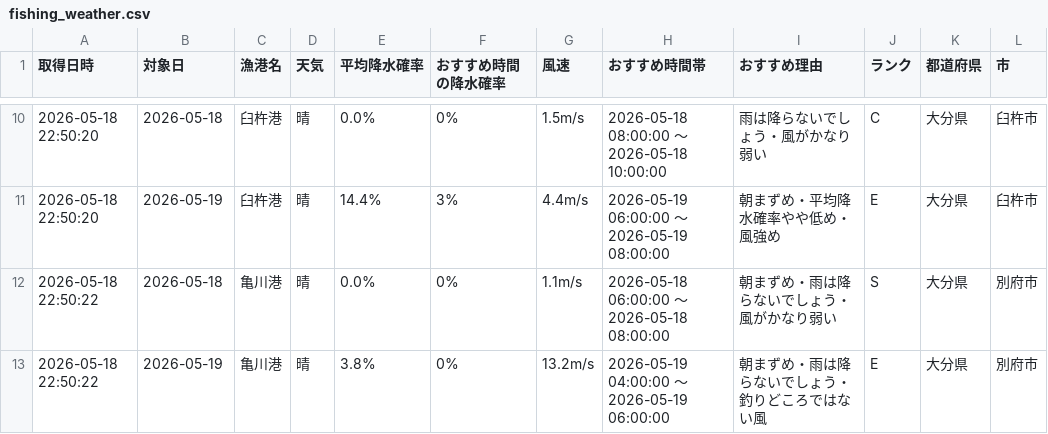
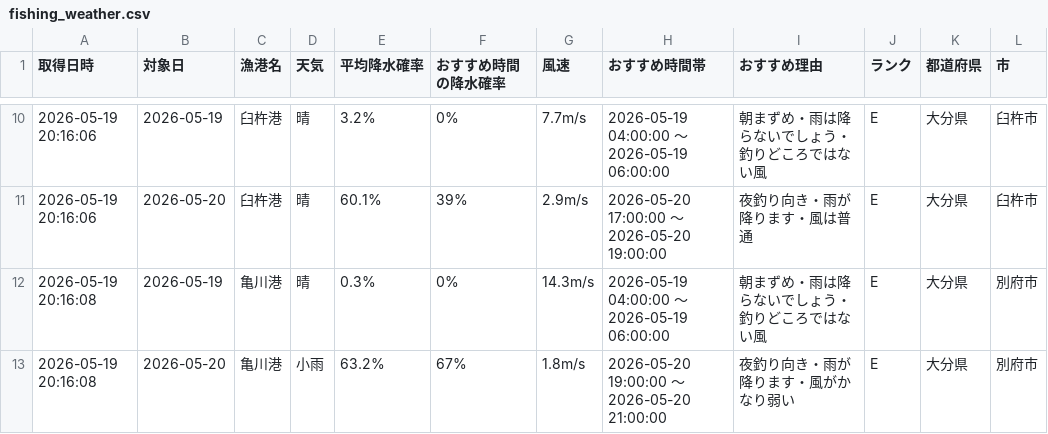
Before and after one commit to Naoya-ya-man/oita-fishing-dashboard, a CSV file: fishing_weather.csv, drawn as a sheet; only a part is shown, gaps mark what is left out; the diff covers the shown part only.

Commit message:
更新

```diff
--- a/fishing_weather.csv
+++ b/fishing_weather.csv
@@ -10,4 +10,4 @@
-2026-05-18 22:50:20,2026-05-18,臼杵港,晴,0.0%,0%,1.5m/s,2026-05-18 08:00:00 ～ 2026-05-18 10:00:00,雨は降らないでしょう・風がかなり弱い,C,大分県,臼杵市
-2026-05-18 22:50:20,2026-05-19,臼杵港,晴,14.4%,3%,4.4m/s,2026-05-19 06:00:00 ～ 2026-05-19 08:00:00,朝まずめ・平均降水確率やや低め・風強め,E,大分県,臼杵市
-2026-05-18 22:50:22,2026-05-18,亀川港,晴,0.0%,0%,1.1m/s,2026-05-18 06:00:00 ～ 2026-05-18 08:00:00,朝まずめ・雨は降らないでしょう・風がかなり弱い,S,大分県,別府市
-2026-05-18 22:50:22,2026-05-19,亀川港,晴,3.8%,0%,13.2m/s,2026-05-19 04:00:00 ～ 2026-05-19 06:00:00,朝まずめ・雨は降らないでしょう・釣りどころではない風,E,大分県,別府市
+2026-05-19 20:16:06,2026-05-19,臼杵港,晴,3.2%,0%,7.7m/s,2026-05-19 04:00:00 ～ 2026-05-19 06:00:00,朝まずめ・雨は降らないでしょう・釣りどころではない風,E,大分県,臼杵市
+2026-05-19 20:16:06,2026-05-20,臼杵港,晴,60.1%,39%,2.9m/s,2026-05-20 17:00:00 ～ 2026-05-20 19:00:00,夜釣り向き・雨が降ります・風は普通,E,大分県,臼杵市
+2026-05-19 20:16:08,2026-05-19,亀川港,晴,0.3%,0%,14.3m/s,2026-05-19 04:00:00 ～ 2026-05-19 06:00:00,朝まずめ・雨は降らないでしょう・釣りどころではない風,E,大分県,別府市
+2026-05-19 20:16:08,2026-05-20,亀川港,小雨,63.2%,67%,1.8m/s,2026-05-20 19:00:00 ～ 2026-05-20 21:00:00,夜釣り向き・雨が降ります・風がかなり弱い,E,大分県,別府市
```
Also changed, not shown: 4 added rows, 4 removed rows and 19 edited cells elsewhere in this file.
